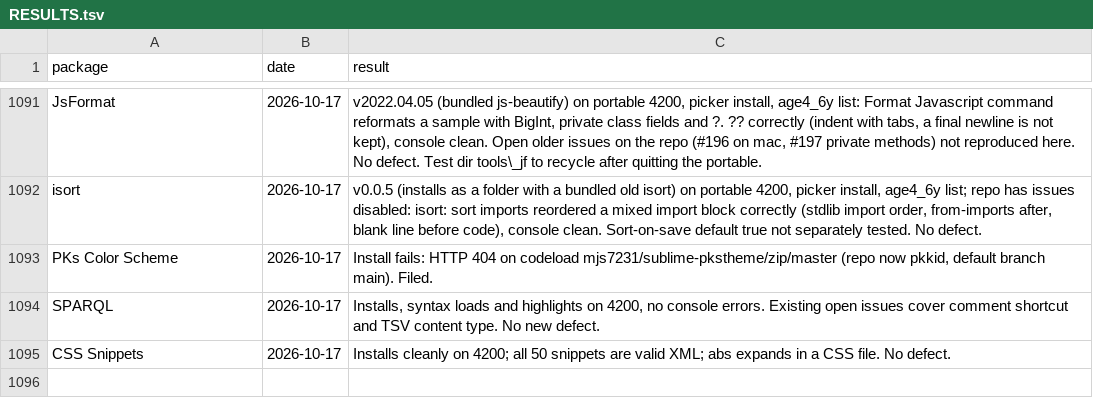
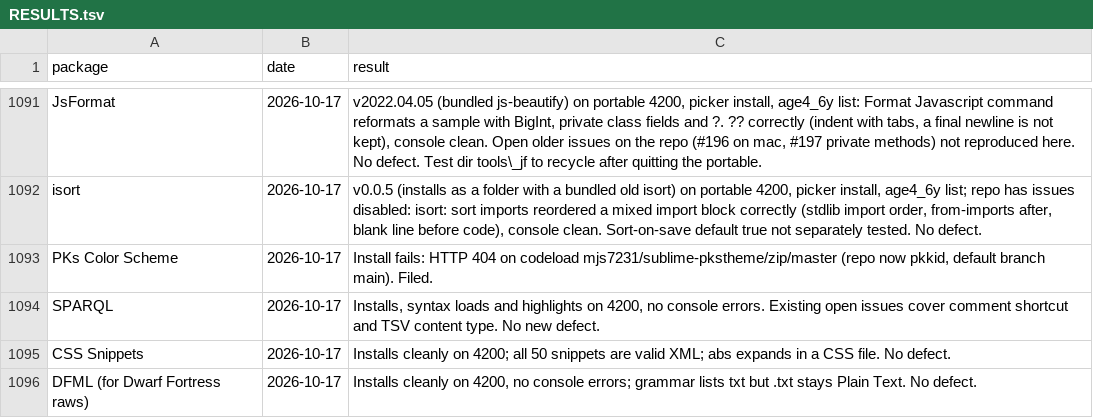
Before and after one commit to dpc00/sublime-package-audit, a TSV file: RESULTS.tsv, drawn as a sheet; only a part is shown, gaps mark what is left out.

```diff
--- a/RESULTS.tsv
+++ b/RESULTS.tsv
@@ -1095 +1095,2 @@ SPARQL	2026-10-17	Installs, syntax loads and highlights on 4200, no console erro
 CSS Snippets	2026-10-17	Installs cleanly on 4200; all 50 snippets are valid XML; abs expands in a CSS file. No defect.
+DFML (for Dwarf Fortress raws)	2026-10-17	Installs cleanly on 4200, no console errors; grammar lists txt but .txt stays Plain Text. No defect.
```
